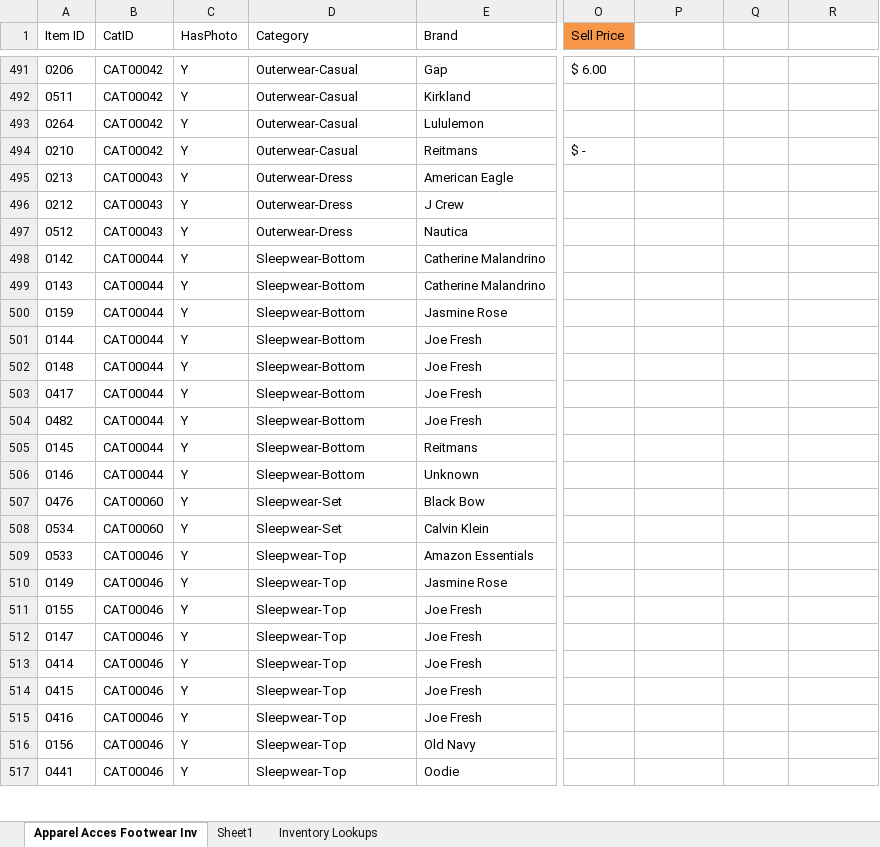
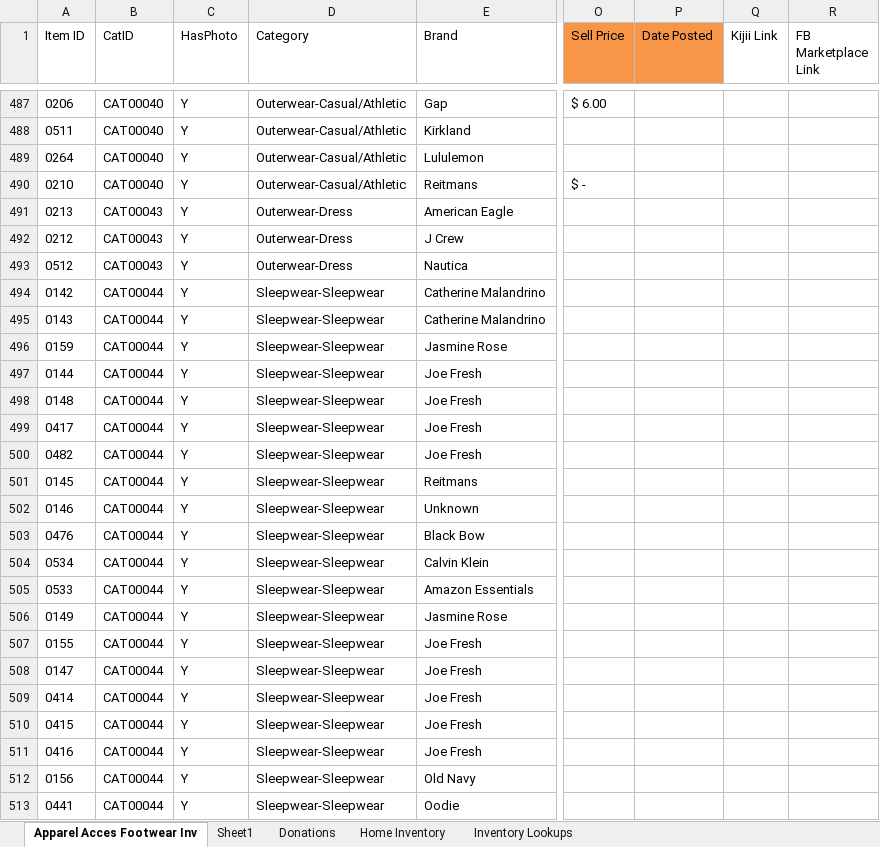
Before and after one commit to ITNurse/wardrobe_app, an Excel workbook: Inventory.xlsx, sheet Apparel Acces Footwear Inv, drawn as a sheet; only a part is shown, gaps mark what is left out; values as stored, in another font and other column widths than the file's, no borders; conditional formats and table styles not drawn; addresses are those after the commit; the diff covers the shown part only; the diff names each change by its address in the sheet, - before the commit and + after, or states it on an @@ line.

```diff
--- a/Inventory.xlsx (sheet Apparel Acces Footwear Inv)
+++ b/Inventory.xlsx (sheet Apparel Acces Footwear Inv)
+sheet tab: Donations
+sheet tab: Home Inventory
-P1: (empty)
+P1: Date Posted
-P1 fill: none
+P1 fill: #F79646
-Q1: (empty)
+Q1: Kijii Link
-R1: (empty)
+R1: FB Marketplace Link
-B487:B490 (CatID): CAT00042
+B487:B490 (CatID): CAT00040
-D487:D490 (Category): Outerwear-Casual
+D487:D490 (Category): Outerwear-Casual/Athletic
-D494:D502 (Category): Sleepwear-Bottom
+D494:D502 (Category): Sleepwear-Sleepwear
-B503:B504 (CatID): CAT00060
+B503:B504 (CatID): CAT00044
-D503:D504 (Category): Sleepwear-Set
+D503:D504 (Category): Sleepwear-Sleepwear
-B505:B513 (CatID): CAT00046
+B505:B513 (CatID): CAT00044
-D505:D513 (Category): Sleepwear-Top
+D505:D513 (Category): Sleepwear-Sleepwear
```
Also changed, not shown: 20 added rows, 34 removed rows and 68 edited cells elsewhere in this sheet, sheet Sheet1, sheet Inventory Lookups.
